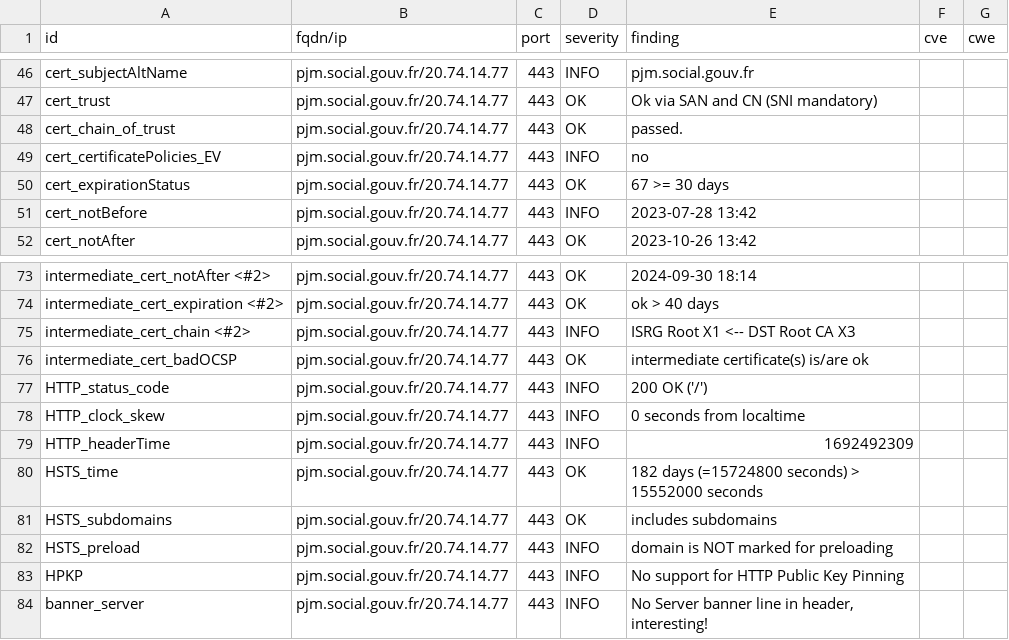
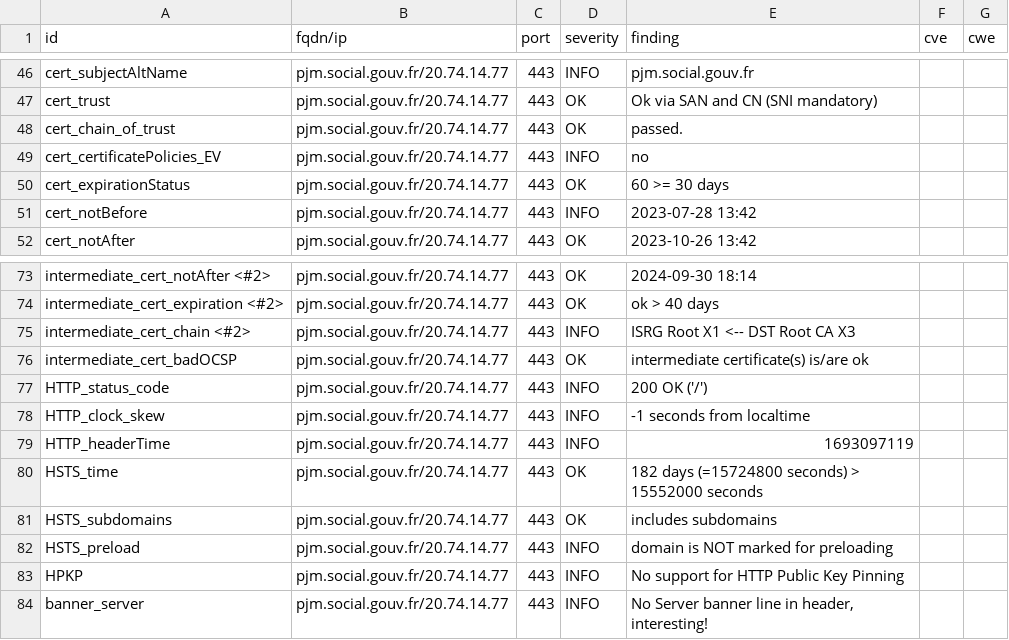
Before and after one commit to ClementNumericite/dashlord, a CSV file: results/aHR0cHM6Ly9wam0uc29jaWFsLmdvdXYuZnI=/testssl.csv, drawn as a sheet; only a part is shown, gaps mark what is left out.

```diff
--- a/results/aHR0cHM6Ly9wam0uc29jaWFsLmdvdXYuZnI=/testssl.csv
+++ b/results/aHR0cHM6Ly9wam0uc29jaWFsLmdvdXYuZnI=/testssl.csv
@@ -49,3 +49,3 @@
 "cert_certificatePolicies_EV","pjm.social.gouv.fr/20.74.14.77","443","INFO","no","",""
-"cert_expirationStatus","pjm.social.gouv.fr/20.74.14.77","443","OK","67 >= 30 days","",""
+"cert_expirationStatus","pjm.social.gouv.fr/20.74.14.77","443","OK","60 >= 30 days","",""
 "cert_notBefore","pjm.social.gouv.fr/20.74.14.77","443","INFO","2023-07-28 13:42","",""
@@ -77,4 +77,4 @@
 "HTTP_status_code","pjm.social.gouv.fr/20.74.14.77","443","INFO","200 OK ('/')","",""
-"HTTP_clock_skew","pjm.social.gouv.fr/20.74.14.77","443","INFO","0 seconds from localtime","",""
-"HTTP_headerTime","pjm.social.gouv.fr/20.74.14.77","443","INFO","1692492309","",""
+"HTTP_clock_skew","pjm.social.gouv.fr/20.74.14.77","443","INFO","-1 seconds from localtime","",""
+"HTTP_headerTime","pjm.social.gouv.fr/20.74.14.77","443","INFO","1693097119","",""
 "HSTS_time","pjm.social.gouv.fr/20.74.14.77","443","OK","182 days (=15724800 seconds) > 15552000 seconds","",""
```
Also changed, not shown: 12 other files.
